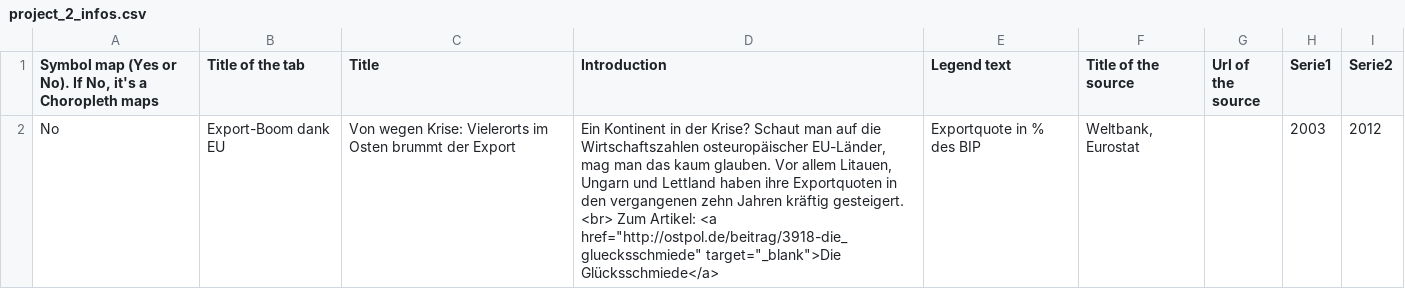
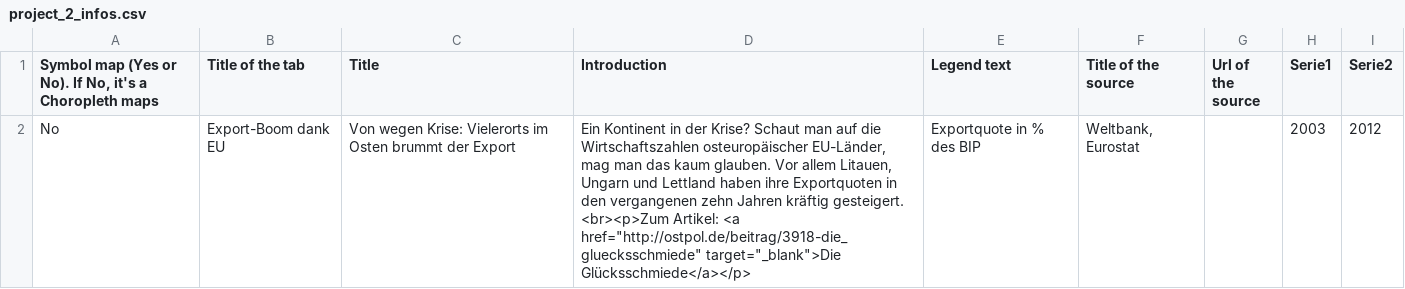
Before and after one commit to jplusplus/nost-10years, a CSV file: static/projects/project_2_infos.csv, drawn as a sheet.

```diff
--- a/static/projects/project_2_infos.csv
+++ b/static/projects/project_2_infos.csv
@@ -1,3 +1,3 @@
 "Symbol map (Yes or No). If No, it's a Choropleth maps",Title of the tab,Title,Introduction,Legend text,Title of the source,Url of the source,Serie1,Serie2
-No,Export-Boom dank EU,Von wegen Krise: Vielerorts im Osten brummt der Export,"Ein Kontinent in der Krise? Schaut man auf die Wirtschaftszahlen osteuropäischer EU-Länder, mag man das kaum glauben. Vor allem Litauen, Ungarn und Lettland haben ihre Exportquoten in den vergangenen zehn Jahren kräftig gesteigert. <br> Zum Artikel: <a href=""http://ostpol.de/beitrag/3918-die_gluecksschmiede"" target=""_blank"">Die Glücksschmiede</a>
-",Exportquote in % des BIP,"Weltbank, Eurostat",,2003,2012
+No,Export-Boom dank EU,Von wegen Krise: Vielerorts im Osten brummt der Export,"Ein Kontinent in der Krise? Schaut man auf die Wirtschaftszahlen osteuropäischer EU-Länder, mag man das kaum glauben. Vor allem Litauen, Ungarn und Lettland haben ihre Exportquoten in den vergangenen zehn Jahren kräftig gesteigert. <br><p>Zum Artikel: <a href=""http://ostpol.de/beitrag/3918-die_gluecksschmiede"" target=""_blank"">Die Glücksschmiede</a></p>
+",Exportquote in % des BIP,"Weltbank, Eurostat",,2003,2012
```
Also changed, not shown: static/projects/project_1_infos.csv, static/projects/project_3_infos.csv, 2 other files.
